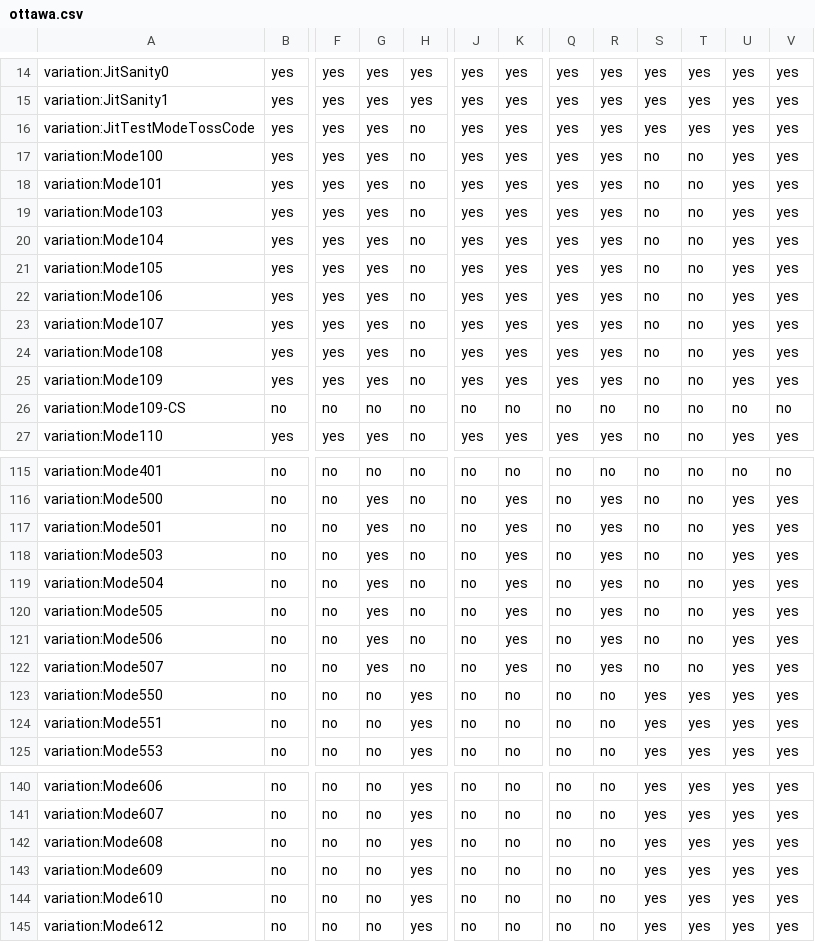
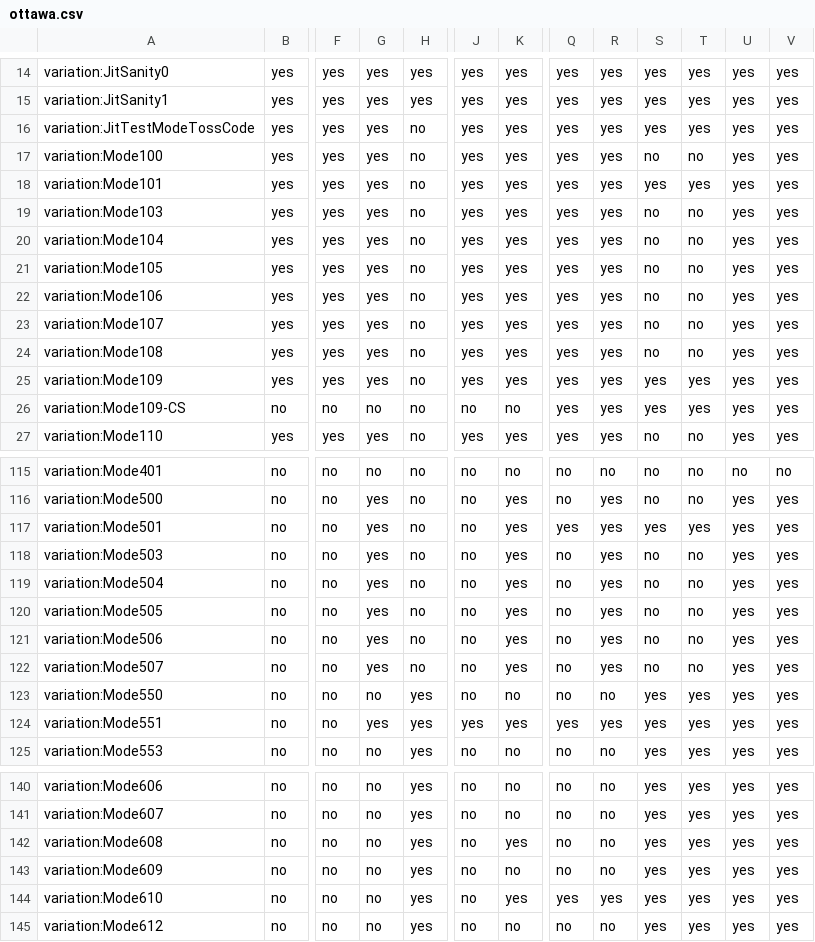
Before and after one commit to sameera-simha/TKG, a CSV file: resources/ottawa.csv, drawn as a sheet; only a part is shown, gaps mark what is left out; the diff names each change by its address in the sheet, - before the commit and + after, or states it on an @@ line.

Commit message:
Update ottawa.csv

```diff
--- a/resources/ottawa.csv
+++ b/resources/ottawa.csv
-S18: no
+S18: yes
-T18: no
+T18: yes
-S25:S26: no
+S25:S26: yes
-T25:T26: no
+T25:T26: yes
-Q26: no
+Q26: yes
-R26: no
+R26: yes
-U26: no
+U26: yes
-V26: no
+V26: yes
-Q117: no
+Q117: yes
-S117: no
+S117: yes
-T117: no
+T117: yes
-G124: no
+G124: yes
-J124: no
+J124: yes
-K124: no
+K124: yes
-Q124: no
+Q124: yes
-R124: no
+R124: yes
-K142: no
+K142: yes
-K144: no
+K144: yes
-Q144: no
+Q144: yes
-R144: no
+R144: yes
```
